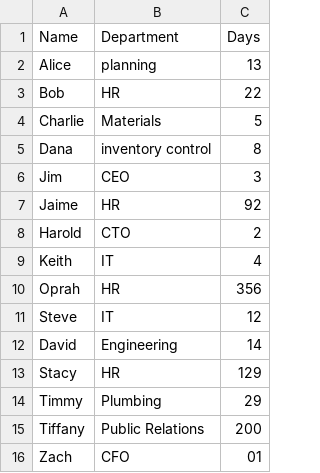
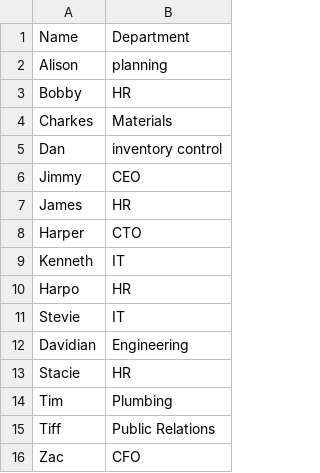
Before and after one commit to Futurist2099/Capstone-CPG, a CSV file: employees_list.csv, drawn as a sheet; removed rows and columns are numbered as before the commit, all else as after; the diff names each change by its address in the sheet, - before the commit and + after, or states it on an @@ line.

Commit message:
mc test

```diff
--- a/employees_list.csv
+++ b/employees_list.csv
-column A, rows 1-16: Name | Alice | Bob | Charlie | Dana | Jim | Jaime | Harold | Keith | Oprah | Steve | David | Stacy | Timmy | Tiffany | Zach
+column A, rows 1-16: Name | Alison | Bobby | Charkes | Dan | Jimmy | James | Harper | Kenneth | Harpo | Stevie | Davidian | Stacie | Tim | Tiff | Zac
-column C, rows 1-16: Days | 13 | 22 | 5 | 8 | 3 | 92 | 2 | 4 | 356 | 12 | 14 | 129 | 29 | 200 | 01
```
